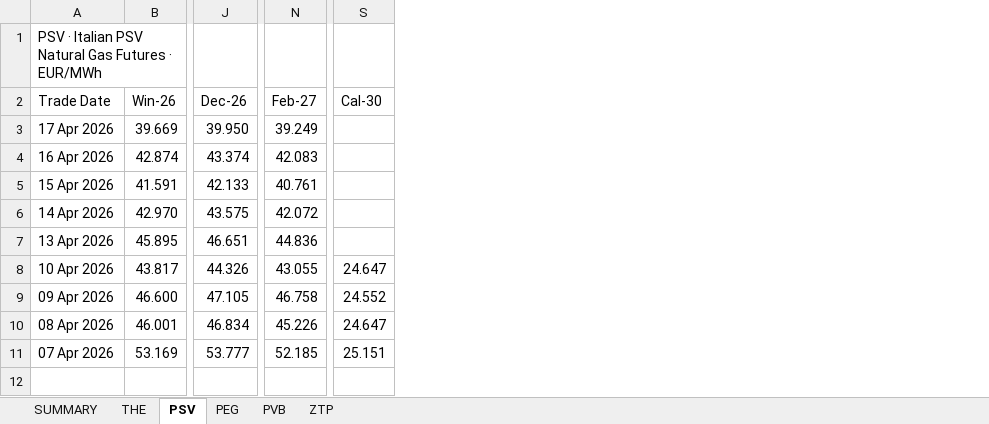
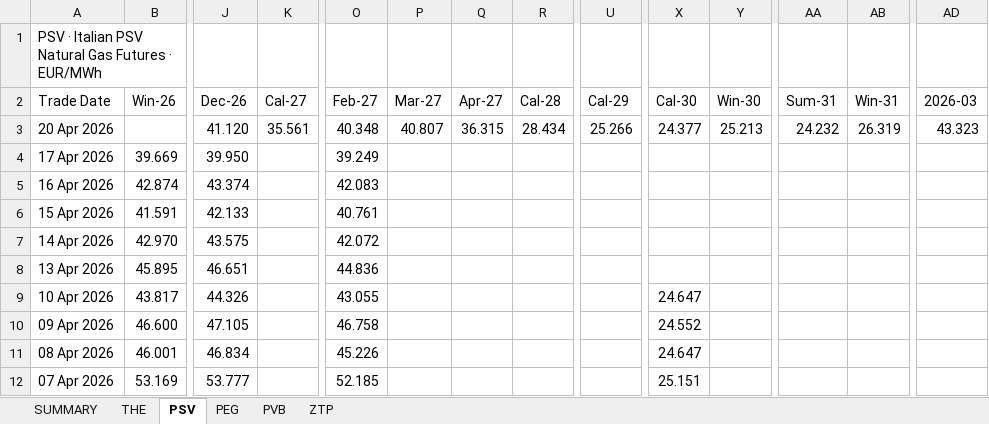
Before and after one commit to ibra26-gif/LNG-TradeOS, an Excel workbook: data/EEX_Gas_Curves.xlsx, sheet PSV, drawn as a sheet; only a part is shown, gaps mark what is left out; values as stored, in another font and other column widths than the file's, no cell formats; addresses are those after the commit; rows hold the shown columns only; the diff names each change by its address in the sheet, - before the commit and + after, or states it on an @@ line.

```diff
--- a/data/EEX_Gas_Curves.xlsx (sheet PSV)
+++ b/data/EEX_Gas_Curves.xlsx (sheet PSV)
+column K (Cal-27), empty
+column P (Mar-27), empty
+column Q (Apr-27), empty
+column R (Cal-28), empty
+column U (Cal-29), empty
+column Y (Win-30), empty
+column AA (Sum-31), empty
+column AB (Win-31), empty
+column AD (2026-03), empty
+row 3: 20 Apr 2026 |  | 41.120 | 35.561 | 40.348 | 40.807 | 36.315 | 28.434 | 25.266 | 24.377 | 25.213 | 24.232 | 26.319 | 43.323
```
Also changed, not shown: sheet PEG, sheet THE, sheet PVB, sheet ZTP, sheet SUMMARY, cell formats.
